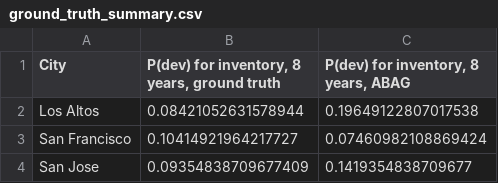
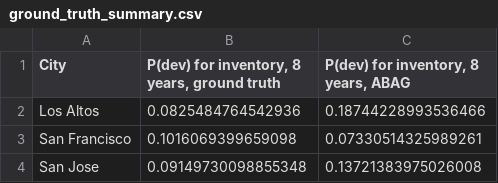
Before and after one commit to YIMBYdata/housing-elements, a CSV file: results/ground_truth_summary.csv, drawn as a sheet.

```diff
--- a/results/ground_truth_summary.csv
+++ b/results/ground_truth_summary.csv
@@ -1,4 +1,4 @@
 City,"P(dev) for inventory, 8 years, ground truth","P(dev) for inventory, 8 years, ABAG"
-Los Altos,0.08421052631578944,0.19649122807017538
-San Francisco,0.10414921964217727,0.07460982108869424
-San Jose,0.09354838709677409,0.1419354838709677
+Los Altos,0.0825484764542936,0.18744228993536466
+San Francisco,0.1016069399659098,0.07330514325989261
+San Jose,0.09149730098855348,0.13721383975026008
```
Also changed, not shown: results/final_appendix_table.csv, results/ground_truth_results.csv, 1 other file.
